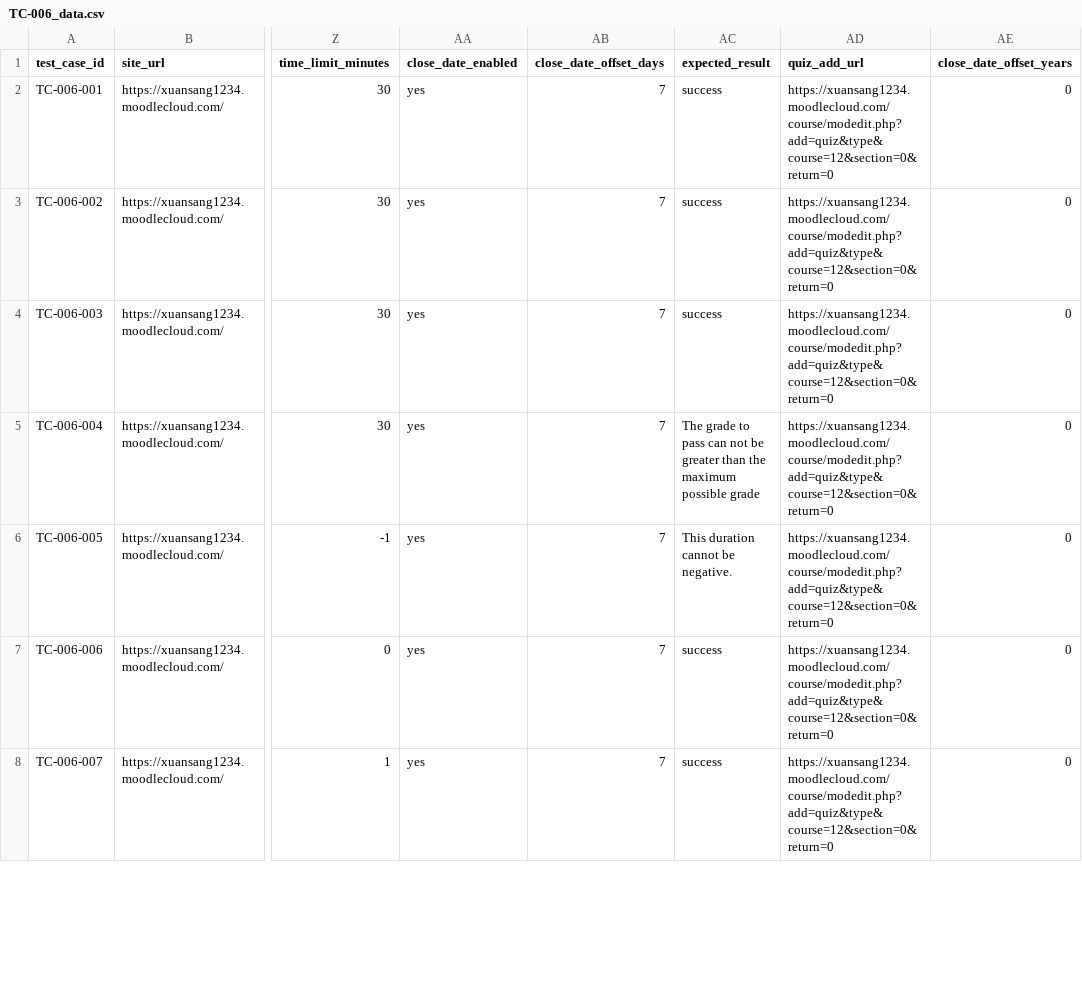
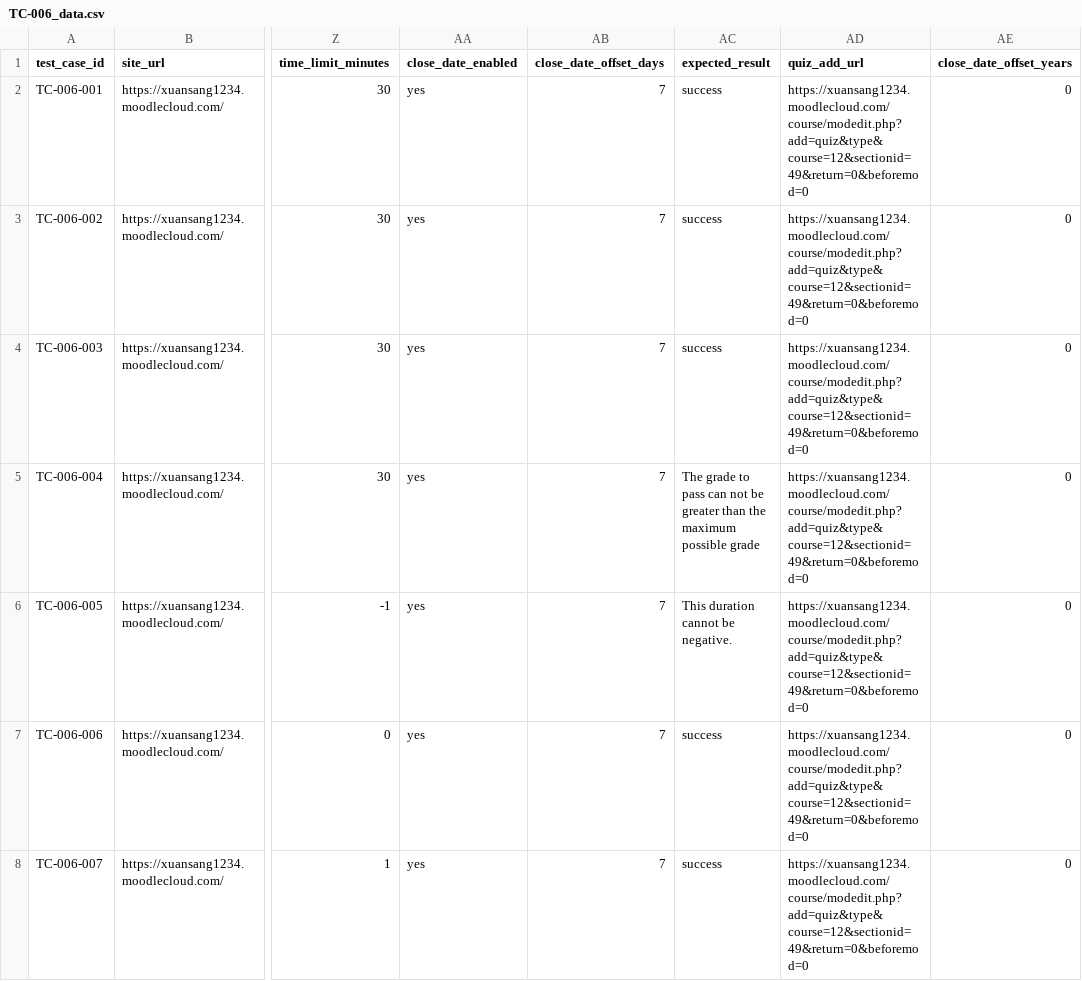
Before and after one commit to TruongMarco1305/swe-testing, a CSV file: level2/TC-006_data.csv, drawn as a sheet; only a part is shown, gaps mark what is left out; the diff covers the shown part only; the diff names each change by its address in the sheet, - before the commit and + after, or states it on an @@ line.

```diff
--- a/level2/TC-006_data.csv
+++ b/level2/TC-006_data.csv
-AD2:AD8 (quiz_add_url): https://xuansang1234.moodlecloud.com/course/modedit.php?add=quiz&type&course=12&section=0&return=0
+AD2:AD8 (quiz_add_url): https://xuansang1234.moodlecloud.com/course/modedit.php?add=quiz&type&course=12&sectionid=49&return=0&beforemod=0
```
Also changed, not shown: 20 edited cells elsewhere in this file, 6 other files.
